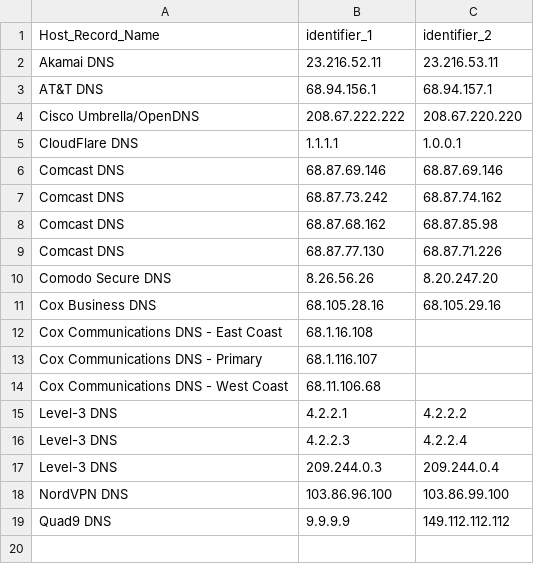
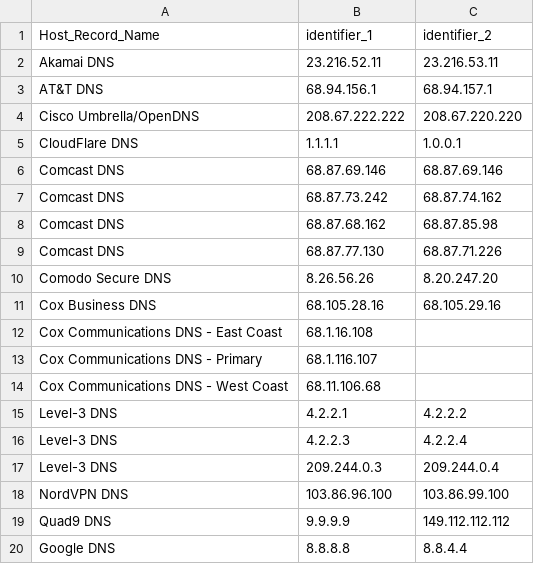
Before and after one commit to LogRhythm-Tools/LogRhythm.Tools-Examples, a CSV file: LogRhythm/Admin/Hosts/PublicDNS/PublicDNSServers.csv, drawn as a sheet; the diff names each change by its address in the sheet, - before the commit and + after, or states it on an @@ line.

Commit message:
Update PublicDNSServers.csv

```diff
--- a/LogRhythm/Admin/Hosts/PublicDNS/PublicDNSServers.csv
+++ b/LogRhythm/Admin/Hosts/PublicDNS/PublicDNSServers.csv
+row 20: Google DNS | 8.8.8.8 | 8.8.4.4
```
